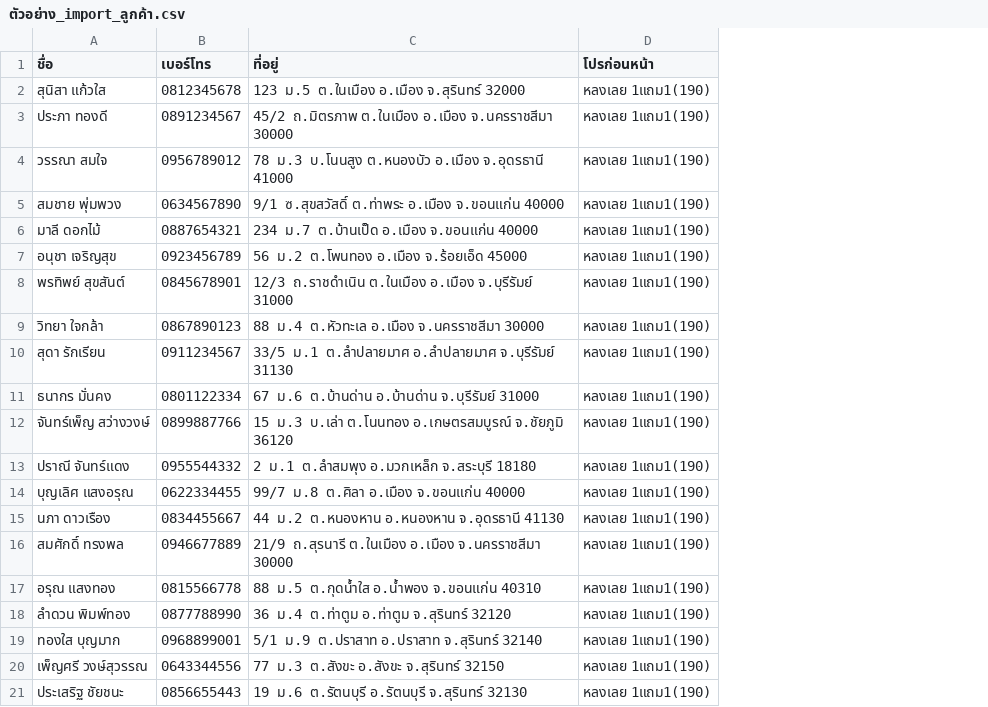
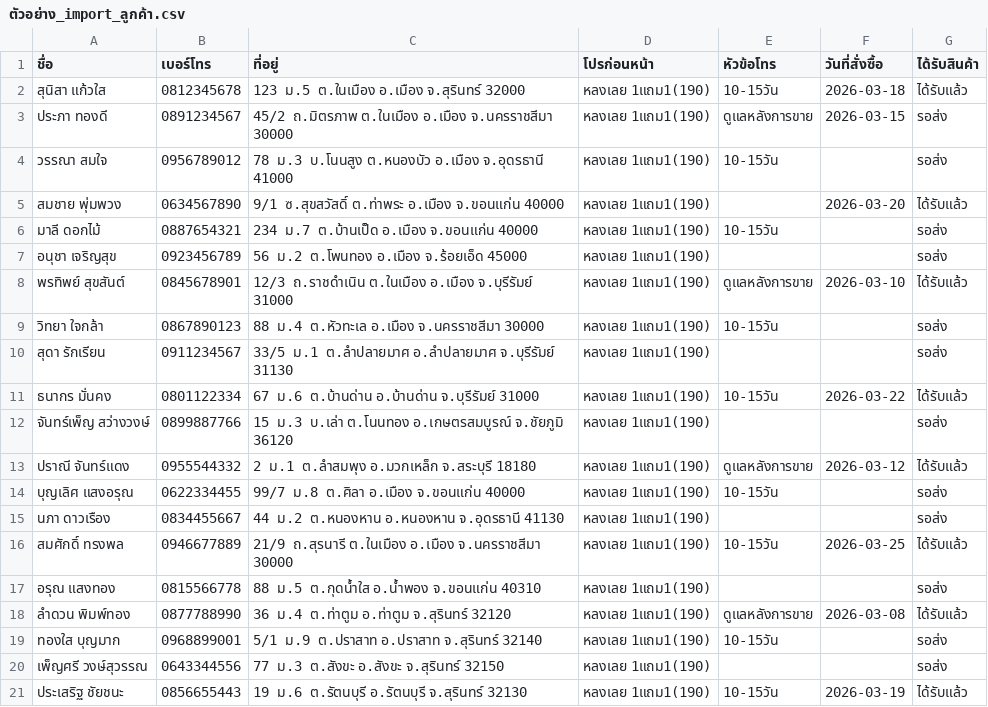
Before and after one commit to Themton/crmtel, a CSV file: public/ตัวอย่าง_import_ลูกค้า.csv, drawn as a sheet; the diff names each change by its address in the sheet, - before the commit and + after, or states it on an @@ line.

Commit message:
Import เพิ่มหัวข้อโทร+วันสั่งซื้อ+ได้รับสินค้า

```diff
--- a/public/ตัวอย่าง_import_ลูกค้า.csv
+++ b/public/ตัวอย่าง_import_ลูกค้า.csv
+column E (หัวข้อโทร), rows 2-21: 10-15วัน | ดูแลหลังการขาย | 10-15วัน |  | 10-15วัน |  | ดูแลหลังการขาย | 10-15วัน |  | 10-15วัน |  | ดูแลหลังการขาย | 10-15วัน |  | 10-15วัน |  | ดูแลหลังการขาย | 10-15วัน |  | 10-15วัน
+column F (วันที่สั่งซื้อ), rows 2-21: 2026-03-18 | 2026-03-15 |  | 2026-03-20 |  |  | 2026-03-10 |  |  | 2026-03-22 |  | 2026-03-12 |  |  | 2026-03-25 |  | 2026-03-08 |  |  | 2026-03-19
+column G (ได้รับสินค้า), rows 2-21: ได้รับแล้ว | รอส่ง | รอส่ง | ได้รับแล้ว | รอส่ง | รอส่ง | ได้รับแล้ว | รอส่ง | รอส่ง | ได้รับแล้ว | รอส่ง | ได้รับแล้ว | รอส่ง | รอส่ง | ได้รับแล้ว | รอส่ง | ได้รับแล้ว | รอส่ง | รอส่ง | ได้รับแล้ว
```
Also changed, not shown: 1 other file.
